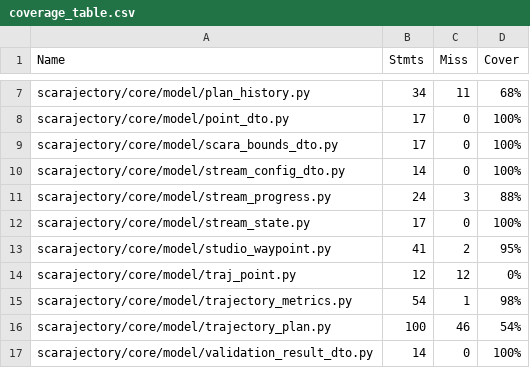
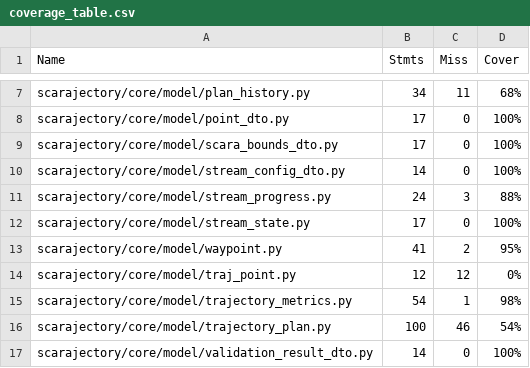
Before and after one commit to vroncevic/scarajectory, a CSV file: docs/source/coverage_table.csv, drawn as a sheet; only a part is shown, gaps mark what is left out.

Commit message:
[scarajectory] Moved all ABC abstract class to Protocol class, check on run time, refactor waypoint

```diff
--- a/docs/source/coverage_table.csv
+++ b/docs/source/coverage_table.csv
@@ -12,3 +12,3 @@
 "scarajectory/core/model/stream_state.py", "17", "0", "100%"
-"scarajectory/core/model/studio_waypoint.py", "41", "2", "95%"
+"scarajectory/core/model/waypoint.py", "41", "2", "95%"
 "scarajectory/core/model/traj_point.py", "12", "12", "0%"
```
Also changed, not shown: 40 other files.
